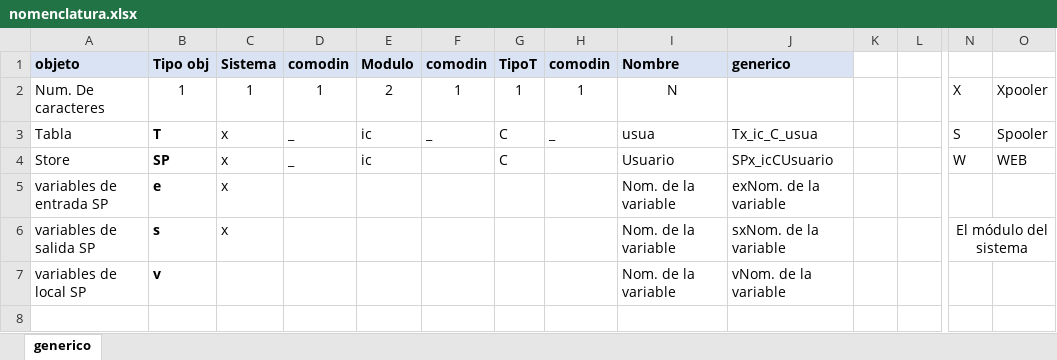
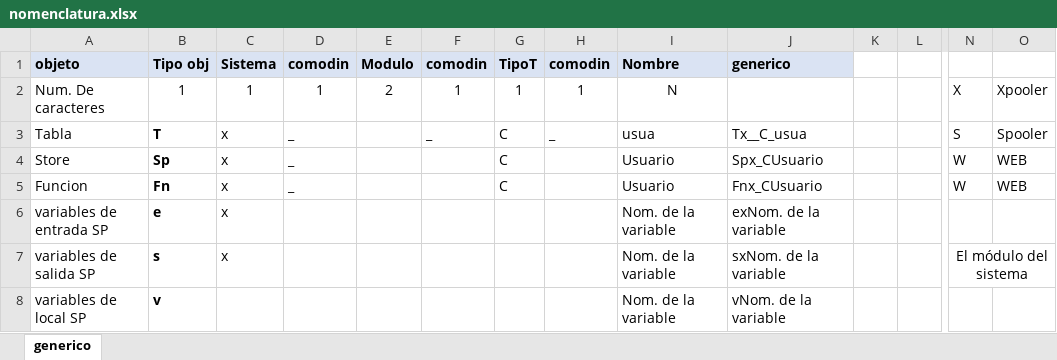
Before and after one commit to EnrikeMendez/migracion_portal, an Excel workbook: 00-Documentacion/nomenclatura.xlsx, sheet generico, drawn as a sheet; only a part is shown, gaps mark what is left out; values as stored, in another font and other column widths than the file's, no borders; rows hold the shown columns only; the diff names each change by its address in the sheet, - before the commit and + after, or states it on an @@ line.

Commit message:
nomenclatura y  archivo del Modulo s_portal-interno v2
nomenclatura y  archivo del Modulo s_portal-interno v2

```diff
--- a/00-Documentacion/nomenclatura.xlsx (sheet generico)
+++ b/00-Documentacion/nomenclatura.xlsx (sheet generico)
-E3:E4 (Modulo): ic
+E3:E4 (Modulo): (empty)
-J3 (generico): Tx_ic_C_usua
+J3 (generico): Tx__C_usua
-B4 (Tipo obj): SP
+B4 (Tipo obj): Sp
-J4 (generico): SPx_icCUsuario
+J4 (generico): Spx_CUsuario
+row 5: Funcion | Fn | x | _ |  |  | C |  | Usuario | Fnx_CUsuario |  |  | W | WEB
```
Also changed, not shown: 05-Portal_Interno/00-Documentacion/Modulos_Porta-Internol-v2.xlsx.
